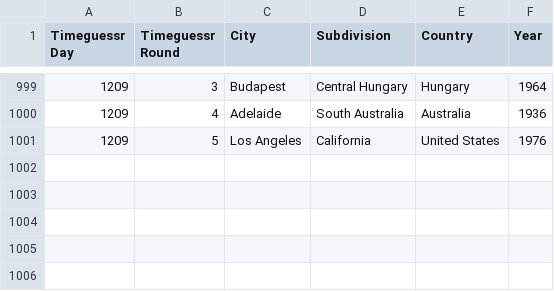
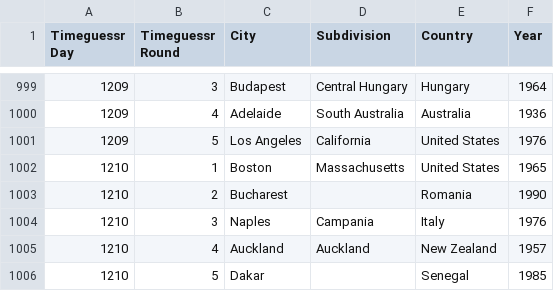
Before and after one commit to sjlarimer/TimeGuessr, a CSV file: Data/Timeguessr_Actuals_Parsed.csv, drawn as a sheet; only a part is shown, gaps mark what is left out; the diff names each change by its address in the sheet, - before the commit and + after, or states it on an @@ line.

```diff
--- a/Data/Timeguessr_Actuals_Parsed.csv
+++ b/Data/Timeguessr_Actuals_Parsed.csv
+row 1002: 1210 | 1 | Boston | Massachusetts | United States | 1965
+row 1003: 1210 | 2 | Bucharest |  | Romania | 1990
+row 1004: 1210 | 3 | Naples | Campania | Italy | 1976
+row 1005: 1210 | 4 | Auckland | Auckland | New Zealand | 1957
+row 1006: 1210 | 5 | Dakar |  | Senegal | 1985
```
Also changed, not shown: Data/Timeguessr_Averages_Parsed.csv, Data/Timeguessr_Michael_Parsed.csv, 2 other files.
